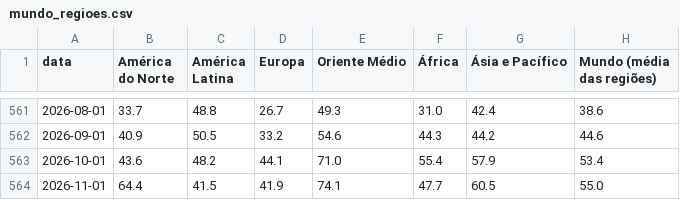
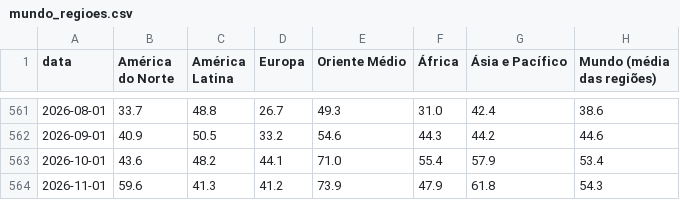
Before and after one commit to heitorandradesantos-pixel/termometro-de-crise, a CSV file: diario/historico/mundo_regioes.csv, drawn as a sheet; only a part is shown, gaps mark what is left out.

```diff
--- a/diario/historico/mundo_regioes.csv
+++ b/diario/historico/mundo_regioes.csv
@@ -563,2 +563,2 @@ data,América do Norte,América Latina,Europa,Oriente Médio,África,Ásia e Pac
 2026-10-01,43.6,48.2,44.1,71.0,55.4,57.9,53.4
-2026-11-01,64.4,41.5,41.9,74.1,47.7,60.5,55.0
+2026-11-01,59.6,41.3,41.2,73.9,47.9,61.8,54.3
```
Also changed, not shown: diario/historico/mundo_paises.csv, 2 other files.
